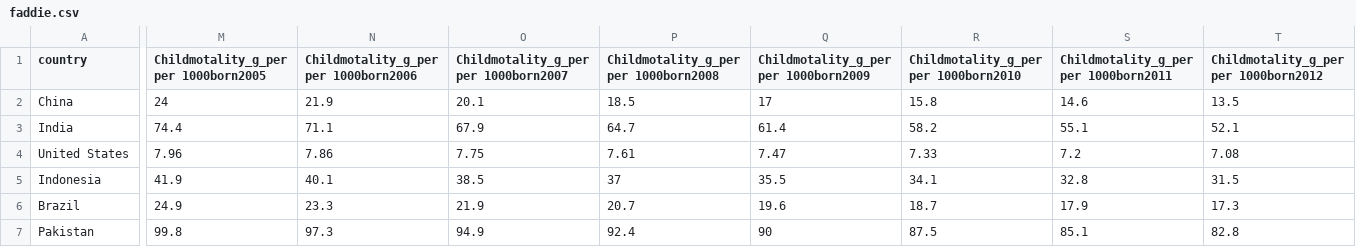
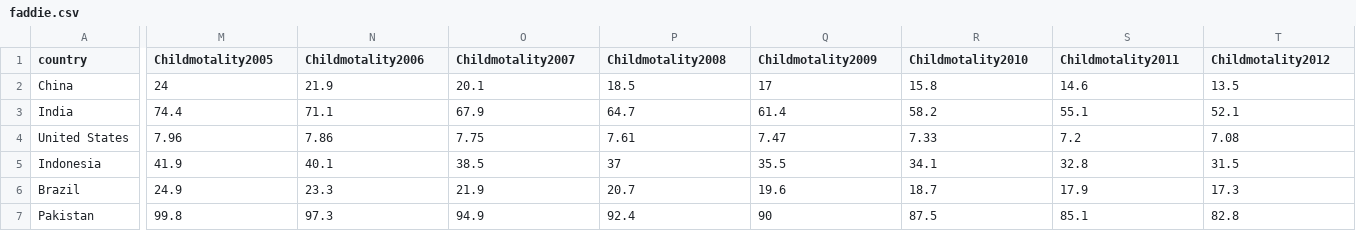
Before and after one commit to Brenda199708/hcidataset2, a CSV file: faddie.csv, drawn as a sheet; only a part is shown, gaps mark what is left out; the diff covers the shown part only; the diff names each change by its address in the sheet, - before the commit and + after, or states it on an @@ line.

Commit message:
Update faddie.csv

```diff
--- a/faddie.csv
+++ b/faddie.csv
-M1: Childmotality_g_per per 1000born2005
+M1: Childmotality2005
-N1: Childmotality_g_per per 1000born2006
+N1: Childmotality2006
-O1: Childmotality_g_per per 1000born2007
+O1: Childmotality2007
-P1: Childmotality_g_per per 1000born2008
+P1: Childmotality2008
-Q1: Childmotality_g_per per 1000born2009
+Q1: Childmotality2009
-R1: Childmotality_g_per per 1000born2010
+R1: Childmotality2010
-S1: Childmotality_g_per per 1000born2011
+S1: Childmotality2011
-T1: Childmotality_g_per per 1000born2012
+T1: Childmotality2012
```
Also changed, not shown: 3 edited cells elsewhere in this file.
